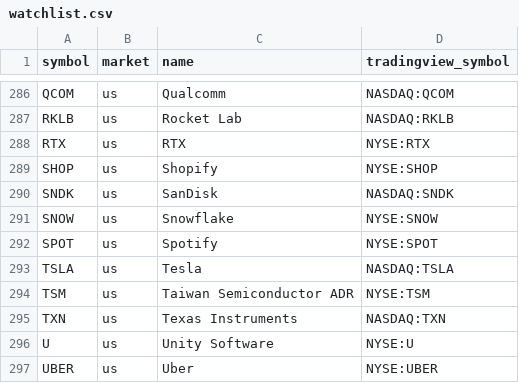
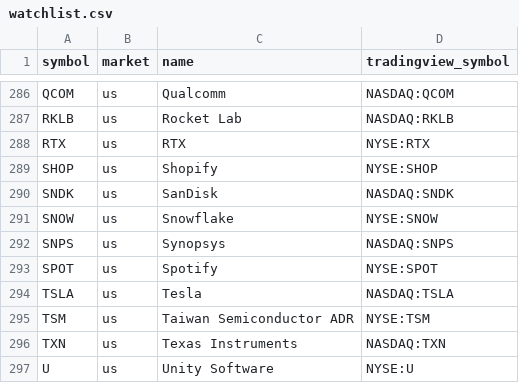
Before and after one commit to FunkyGary/stock-screener, a CSV file: data/watchlist.csv, drawn as a sheet; only a part is shown, gaps mark what is left out; the shorter side is filled out with more unchanged rows.

```diff
--- a/data/watchlist.csv
+++ b/data/watchlist.csv
@@ -291,2 +291,3 @@ SNDK,us,SanDisk,NASDAQ:SNDK
 SNOW,us,Snowflake,NYSE:SNOW
+SNPS,us,Synopsys,NASDAQ:SNPS
 SPOT,us,Spotify,NYSE:SPOT
```
Also changed, not shown: 1 other file.
